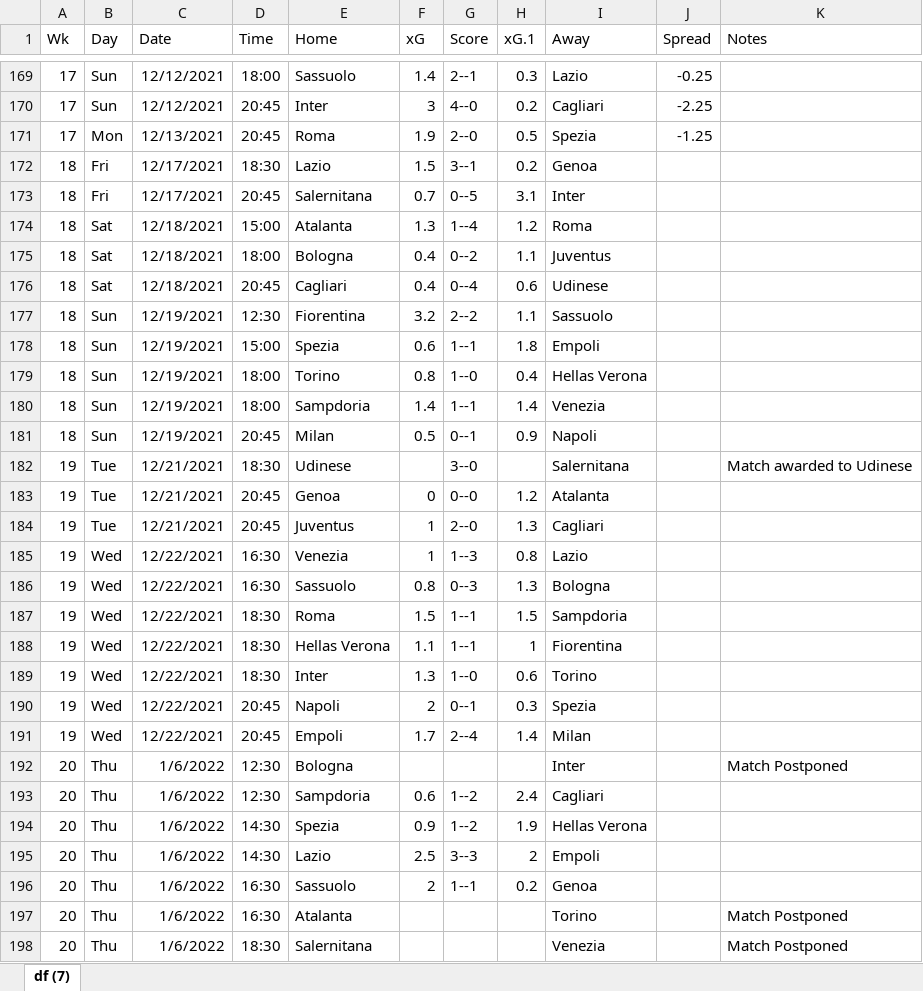
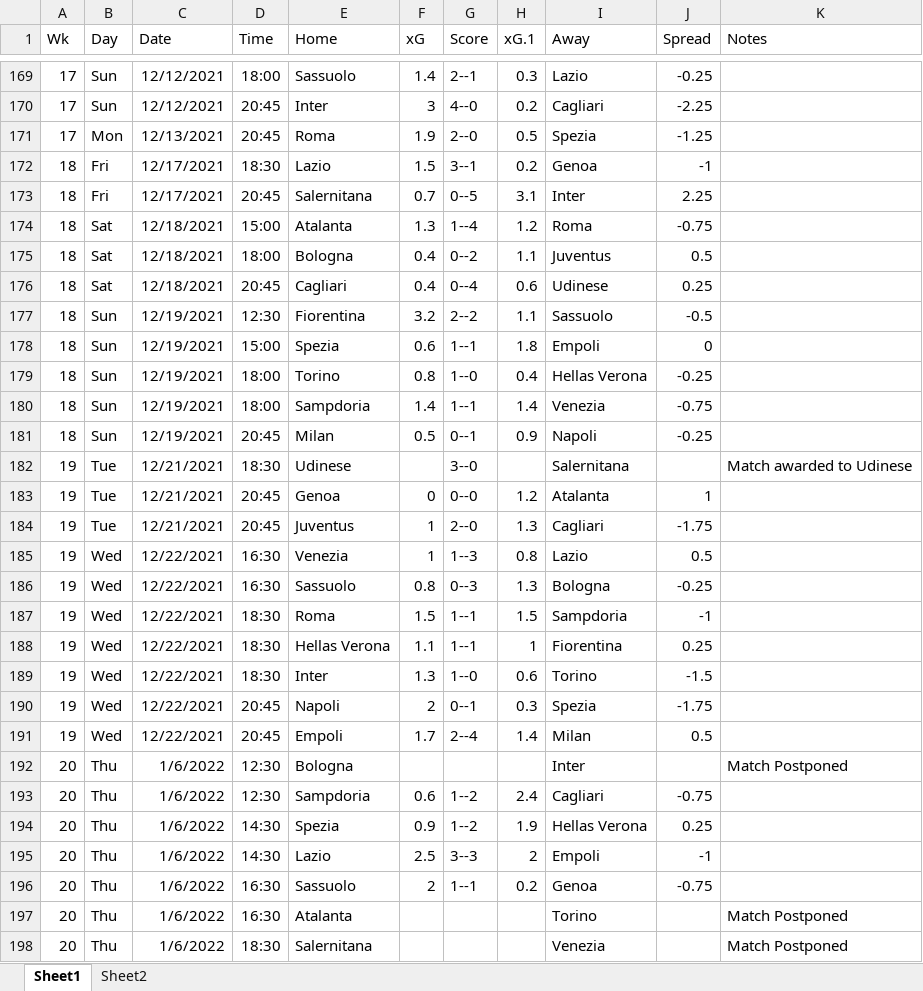
Before and after one commit to ZeNoonan/premier_league, an Excel workbook: serie_a_odds.xlsx, sheet Sheet1, drawn as a sheet; only a part is shown, gaps mark what is left out; values as stored, in another font and other column widths than the file's, no borders; the diff covers the shown part only; the diff names each change by its address in the sheet, - before the commit and + after, or states it on an @@ line.

```diff
--- a/serie_a_odds.xlsx (sheet Sheet1)
+++ b/serie_a_odds.xlsx (sheet Sheet1)
-sheet tab: df (7)
+sheet tab: Sheet1
+sheet tab: Sheet2
-J172 (Spread): (empty)
+J172 (Spread): -1
-J173 (Spread): (empty)
+J173 (Spread): 2.25
-J174 (Spread): (empty)
+J174 (Spread): -0.75
-J175 (Spread): (empty)
+J175 (Spread): 0.5
-J176 (Spread): (empty)
+J176 (Spread): 0.25
-J177 (Spread): (empty)
+J177 (Spread): -0.5
-J178 (Spread): (empty)
+J178 (Spread): 0
-J179 (Spread): (empty)
+J179 (Spread): -0.25
-J180 (Spread): (empty)
+J180 (Spread): -0.75
-J181 (Spread): (empty)
+J181 (Spread): -0.25
-J183 (Spread): (empty)
+J183 (Spread): 1
-J184 (Spread): (empty)
+J184 (Spread): -1.75
-J185 (Spread): (empty)
+J185 (Spread): 0.5
-J186 (Spread): (empty)
+J186 (Spread): -0.25
-J187 (Spread): (empty)
+J187 (Spread): -1
-J188 (Spread): (empty)
+J188 (Spread): 0.25
-J189 (Spread): (empty)
+J189 (Spread): -1.5
-J190 (Spread): (empty)
+J190 (Spread): -1.75
-J191 (Spread): (empty)
+J191 (Spread): 0.5
-J193 (Spread): (empty)
+J193 (Spread): -0.75
-J194 (Spread): (empty)
+J194 (Spread): 0.25
-J195 (Spread): (empty)
+J195 (Spread): -1
-J196 (Spread): (empty)
+J196 (Spread): -0.75
```
Also changed, not shown: 82 edited cells elsewhere in this sheet, la_liga_odds.xlsx, premier_league.xlsx, 4 other files.
